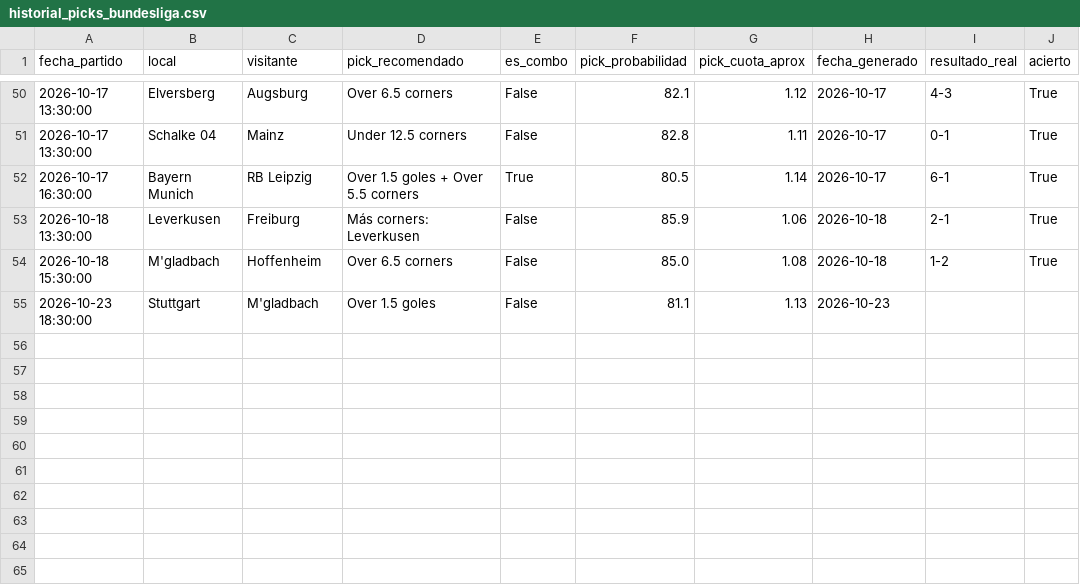
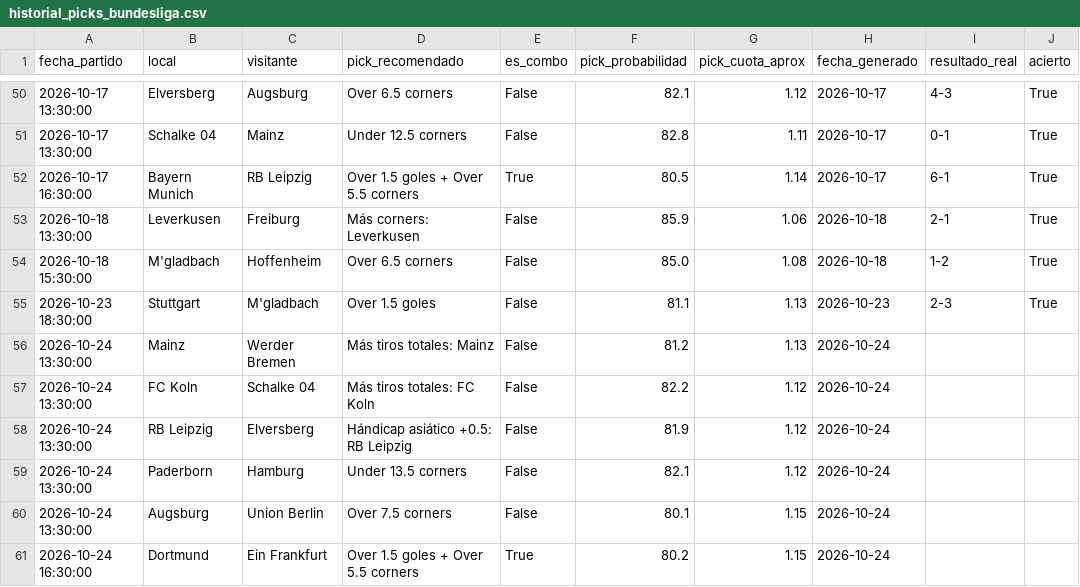
Before and after one commit to hectormera4-dotcom/premier-picks, a CSV file: historial_picks_bundesliga.csv, drawn as a sheet; only a part is shown, gaps mark what is left out.

```diff
--- a/historial_picks_bundesliga.csv
+++ b/historial_picks_bundesliga.csv
@@ -54,2 +54,8 @@ fecha_partido,local,visitante,pick_recomendado,es_combo,pick_probabilidad,pick_c
 2026-10-18 15:30:00,M'gladbach,Hoffenheim,Over 6.5 corners,False,85.0,1.08,2026-10-18,1-2,True
-2026-10-23 18:30:00,Stuttgart,M'gladbach,Over 1.5 goles,False,81.1,1.13,2026-10-23,,
+2026-10-23 18:30:00,Stuttgart,M'gladbach,Over 1.5 goles,False,81.1,1.13,2026-10-23,2-3,True
+2026-10-24 13:30:00,Mainz,Werder Bremen,Más tiros totales: Mainz,False,81.2,1.13,2026-10-24,,
+2026-10-24 13:30:00,FC Koln,Schalke 04,Más tiros totales: FC Koln,False,82.2,1.12,2026-10-24,,
+2026-10-24 13:30:00,RB Leipzig,Elversberg,Hándicap asiático +0.5: RB Leipzig,False,81.9,1.12,2026-10-24,,
+2026-10-24 13:30:00,Paderborn,Hamburg,Under 13.5 corners,False,82.1,1.12,2026-10-24,,
+2026-10-24 13:30:00,Augsburg,Union Berlin,Over 7.5 corners,False,80.1,1.15,2026-10-24,,
+2026-10-24 16:30:00,Dortmund,Ein Frankfurt,Over 1.5 goles + Over 5.5 corners,True,80.2,1.15,2026-10-24,,
```
Also changed, not shown: historial_combinadas.csv, historial_picks_championship.csv, 17 other files.
